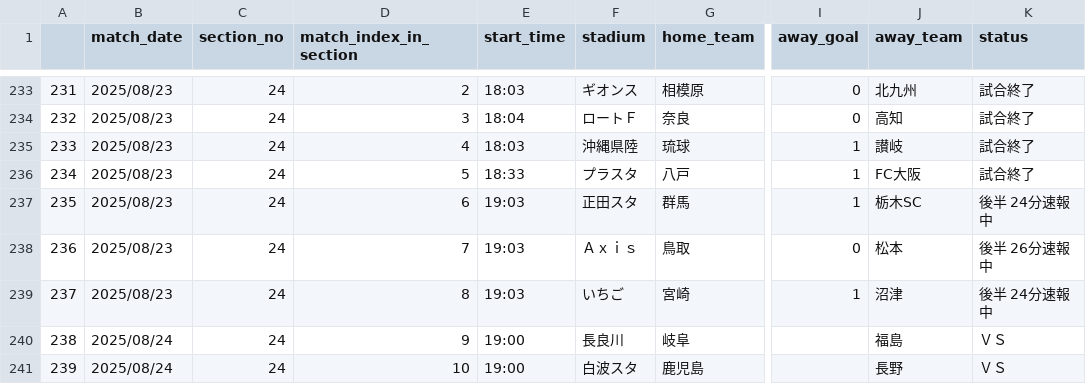
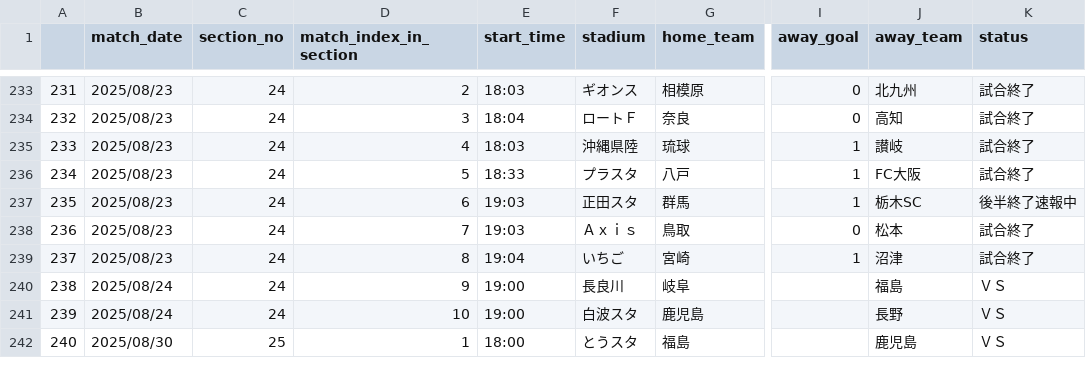
Before and after one commit to mokekuma-git/JLeague_Matches-Bar_Graph, a CSV file: docs/csv/2025_allmatch_result-J3.csv, drawn as a sheet; only a part is shown, gaps mark what is left out; the shorter side is filled out with more unchanged rows; the diff names each change by its address in the sheet, - before the commit and + after, or states it on an @@ line.

```diff
--- a/docs/csv/2025_allmatch_result-J3.csv
+++ b/docs/csv/2025_allmatch_result-J3.csv
-K237 (status): 後半 24分速報中
+K237 (status): 後半終了速報中
-K238 (status): 後半 26分速報中
+K238 (status): 試合終了
-E239 (start_time): 19:03
+E239 (start_time): 19:04
-K239 (status): 後半 24分速報中
+K239 (status): 試合終了
```
Also changed, not shown: docs/csv/2025_allmatch_result-J1.csv, docs/csv/2025_allmatch_result-J2.csv, 1 other file.
